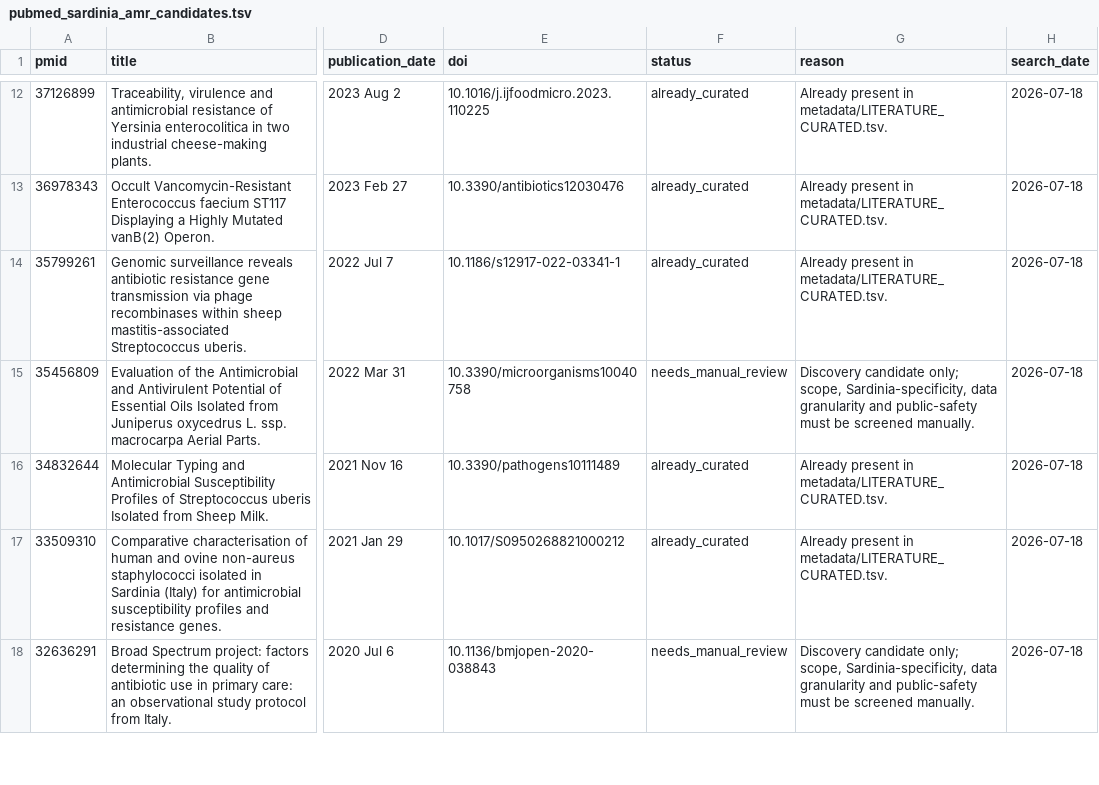
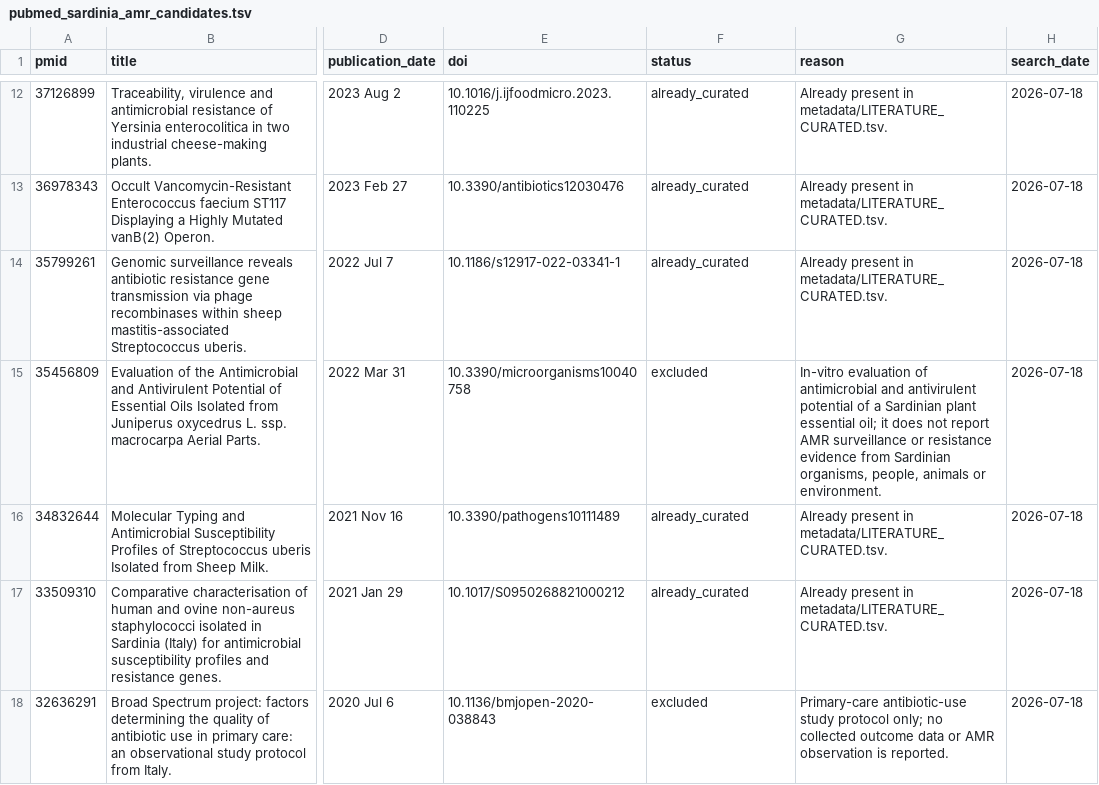
Before and after one commit to aguaraglia/sardinia-one-health-amr-atlas, a TSV file: reports/pubmed_sardinia_amr_candidates.tsv, drawn as a sheet; only a part is shown, gaps mark what is left out; the diff covers the shown part only; the diff names each change by its address in the sheet, - before the commit and + after, or states it on an @@ line.

```diff
--- a/reports/pubmed_sardinia_amr_candidates.tsv
+++ b/reports/pubmed_sardinia_amr_candidates.tsv
-F15 (status): needs_manual_review
+F15 (status): excluded
-G15 (reason): Discovery candidate only; scope, Sardinia-specificity, data granularity and public-safety must be screened manually.
+G15 (reason): In-vitro evaluation of antimicrobial and antivirulent potential of a Sardinian plant essential oil; it does not report AMR surveillance or resistance evidence from Sardinian organisms, people, animals or environment.
-F18 (status): needs_manual_review
+F18 (status): excluded
-G18 (reason): Discovery candidate only; scope, Sardinia-specificity, data granularity and public-safety must be screened manually.
+G18 (reason): Primary-care antibiotic-use study protocol only; no collected outcome data or AMR observation is reported.
```
Also changed, not shown: 8 edited cells elsewhere in this file, 4 other files.
